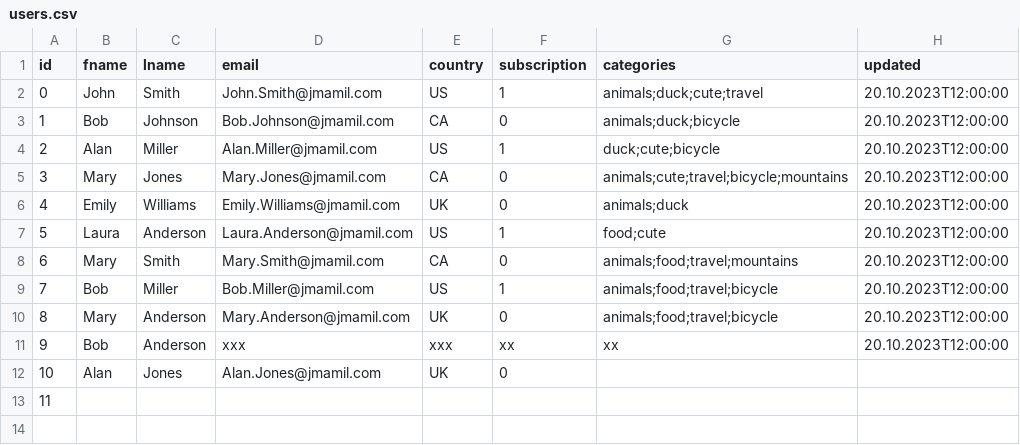
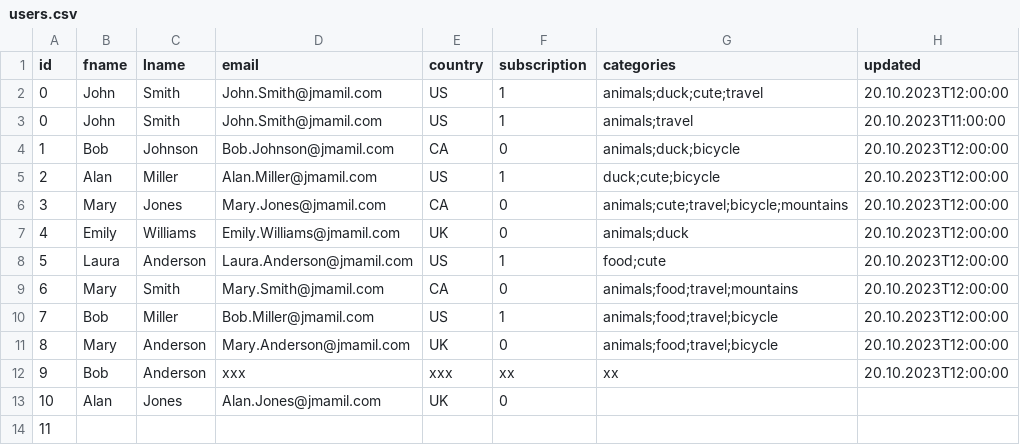
Before and after one commit to skoldin/spark-test, a CSV file: data/raw/users/users.csv, drawn as a sheet; the diff names each change by its address in the sheet, - before the commit and + after, or states it on an @@ line.

```diff
--- a/data/raw/users/users.csv
+++ b/data/raw/users/users.csv
+row 3: 0 | John | Smith | John.Smith@jmamil.com | US | 1 | animals;travel | 20.10.2023T11:00:00
```
Also changed, not shown: 3 other files.
